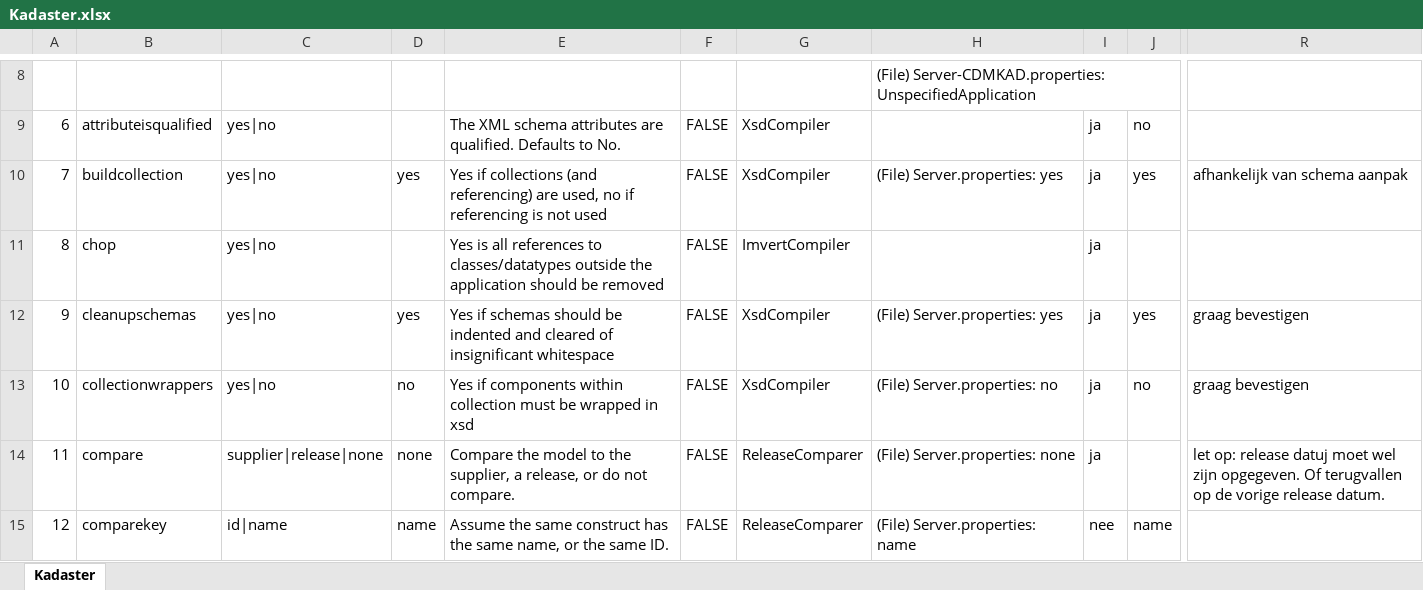
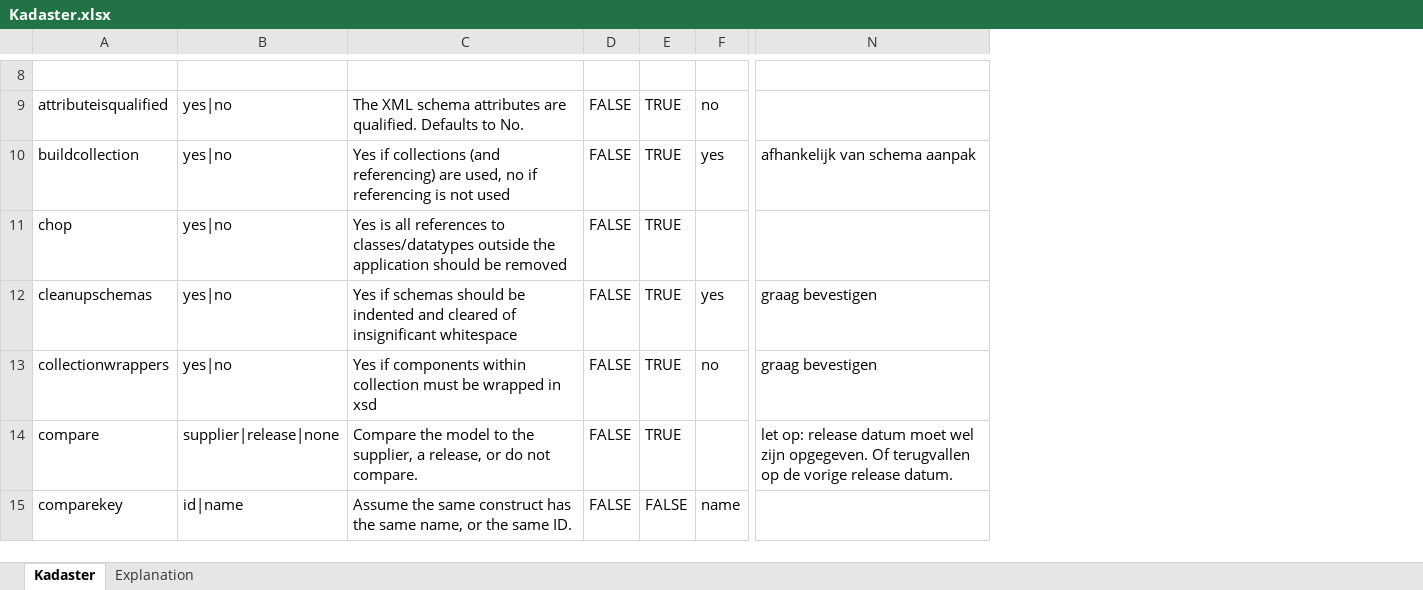
Before and after one commit to Imvertor/Imvertor-Maven, an Excel workbook: src/main/resources/input/Kadaster/props/Kadaster.xlsx, sheet Kadaster, drawn as a sheet; only a part is shown, gaps mark what is left out; values as stored, in another font and other column widths than the file's, no cell formats; removed rows and columns are numbered as before the commit, all else as after; the diff covers the shown part only; the diff names each change by its address in the sheet, - before the commit and + after, or states it on an @@ line.

```diff
--- a/src/main/resources/input/Kadaster/props/Kadaster.xlsx (sheet Kadaster)
+++ b/src/main/resources/input/Kadaster/props/Kadaster.xlsx (sheet Kadaster)
+sheet tab: Explanation
-column A, rows 9-15: 6 | 7 | 8 | 9 | 10 | 11 | 12
-column D, rows 10-15: yes |  | yes | no | none | name
-column G, rows 9-15: XsdCompiler | XsdCompiler | ImvertCompiler | XsdCompiler | XsdCompiler | ReleaseComparer | ReleaseComparer
-column H, rows 8-15: (File) Server-CDMKAD.properties: UnspecifiedApplication |  | (File) Server.properties: yes |  | (File) Server.properties: yes | (File) Server.properties: no | (File) Server.properties: none | (File) Server.properties: name
-column I, rows 9-15: ja | ja | ja | ja | ja | ja | nee
+column E, rows 9-15: TRUE | TRUE | TRUE | TRUE | TRUE | TRUE | FALSE
-N14: …op: release datuj moet wel…
+N14: …op: release datum moet wel…
```
Also changed, not shown: 3 removed rows, 13 edited cells and merged cells elsewhere in this sheet, cell formats, 12 other files.
